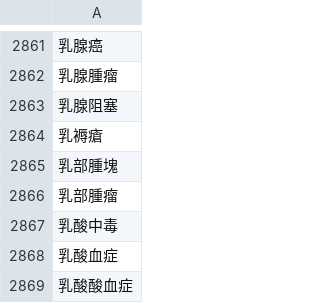
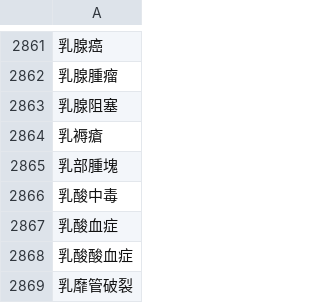
Before and after one commit to eddielin0926/icd-tokenize, a CSV file: icd_tokenize/data/icd.csv, drawn as a sheet; only a part is shown, gaps mark what is left out; the shorter side is filled out with more unchanged rows; the diff names each change by its address in the sheet, - before the commit and + after, or states it on an @@ line.

```diff
--- a/icd_tokenize/data/icd.csv
+++ b/icd_tokenize/data/icd.csv
-row 2866: 乳部腫瘤
```
Also changed, not shown: 5 other files.
